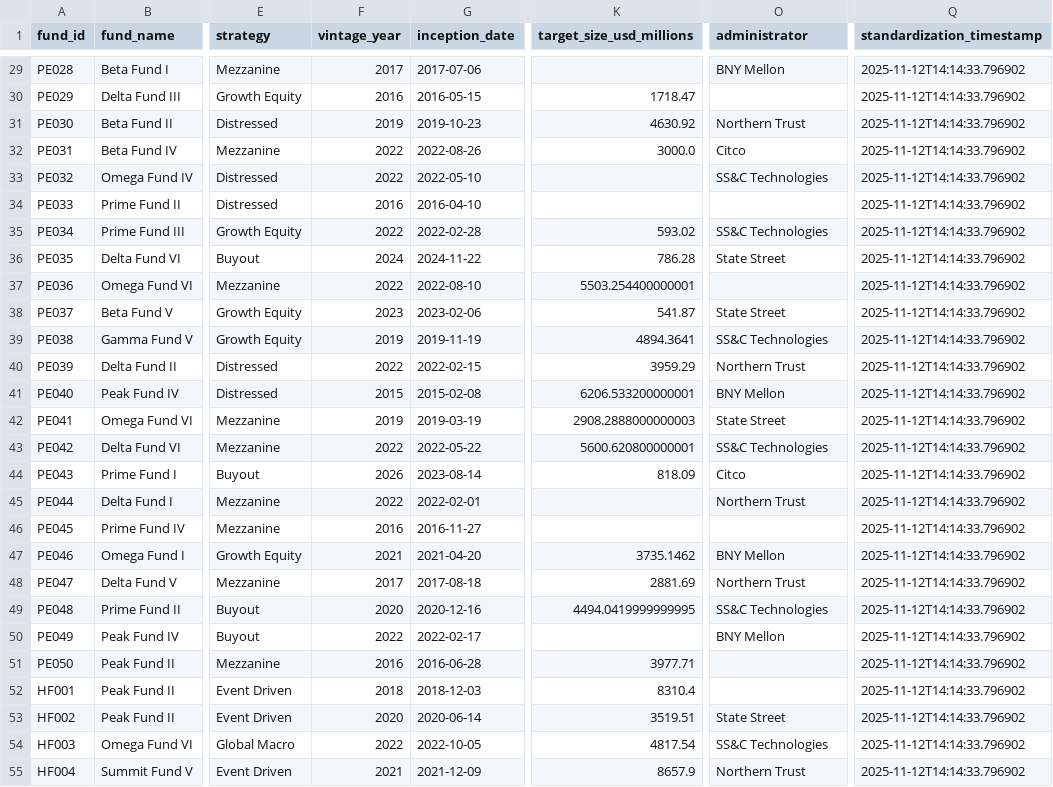
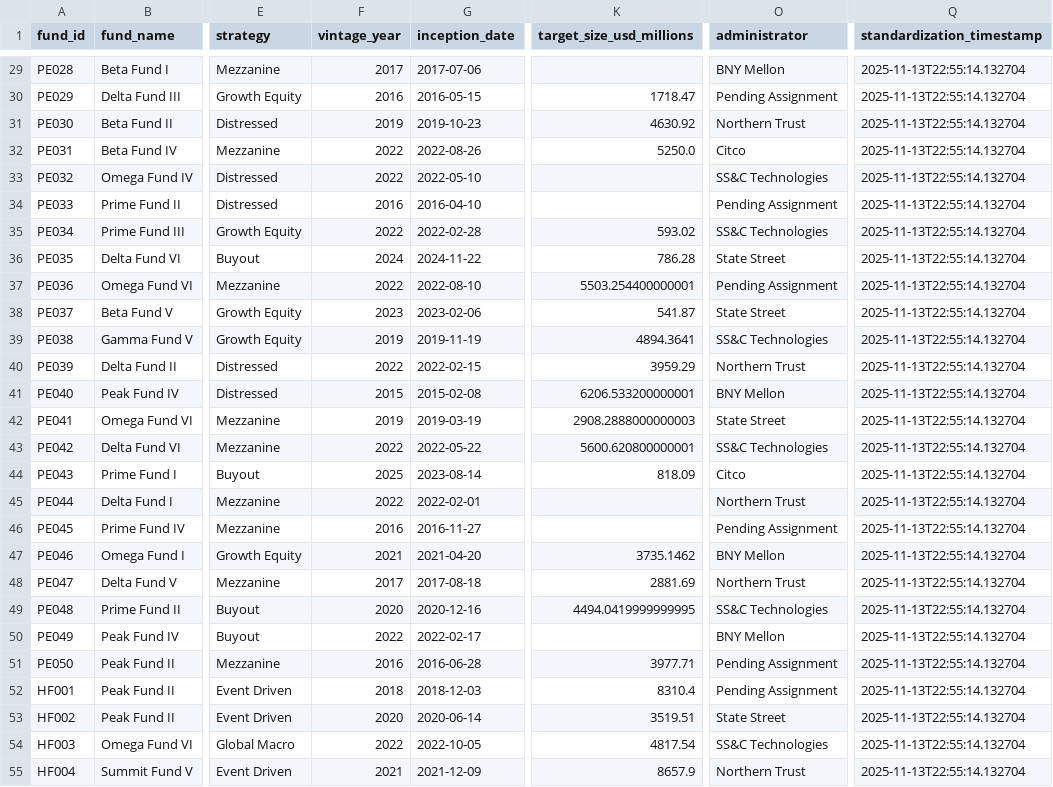
Before and after one commit to ObinnaIheanachor/Alternative-Investments-dq-pipeline, a CSV file: data/output/standardized_funds.csv, drawn as a sheet; only a part is shown, gaps mark what is left out; the diff covers the shown part only; the diff names each change by its address in the sheet, - before the commit and + after, or states it on an @@ line.

```diff
--- a/data/output/standardized_funds.csv
+++ b/data/output/standardized_funds.csv
-Q29:Q55 (standardization_timestamp): 2025-11-12T14:14:33.796902
+Q29:Q55 (standardization_timestamp): 2025-11-13T22:55:14.132704
-O30 (administrator): (empty)
+O30 (administrator): Pending Assignment
-K32 (target_size_usd_millions): 3000.0
+K32 (target_size_usd_millions): 5250.0
-O34 (administrator): (empty)
+O34 (administrator): Pending Assignment
-O37 (administrator): (empty)
+O37 (administrator): Pending Assignment
-F44 (vintage_year): 2026
+F44 (vintage_year): 2025
-O46 (administrator): (empty)
+O46 (administrator): Pending Assignment
-O51:O52 (administrator): (empty)
+O51:O52 (administrator): Pending Assignment
```
Also changed, not shown: 93 edited cells elsewhere in this file, data/output/executive_summary.csv, data/output/quality_metrics.csv, 14 other files.
